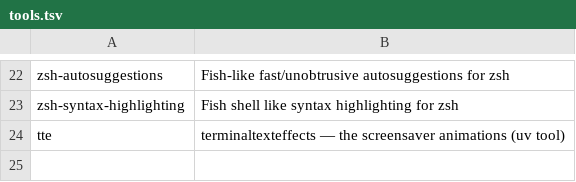
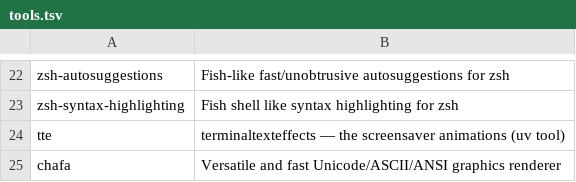
Before and after one commit to H4nYolo/omacos, a TSV file: omacos/.config/omacos/tools.tsv, drawn as a sheet; only a part is shown, gaps mark what is left out; the diff names each change by its address in the sheet, - before the commit and + after, or states it on an @@ line.

```diff
--- a/omacos/.config/omacos/tools.tsv
+++ b/omacos/.config/omacos/tools.tsv
+row 25: chafa | Versatile and fast Unicode/ASCII/ANSI graphics renderer
```
Also changed, not shown: 8 other files.
